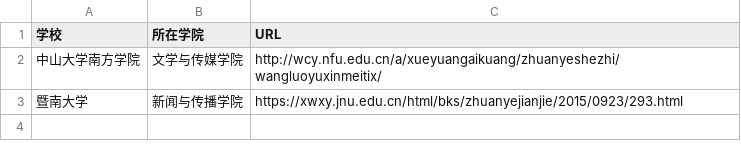
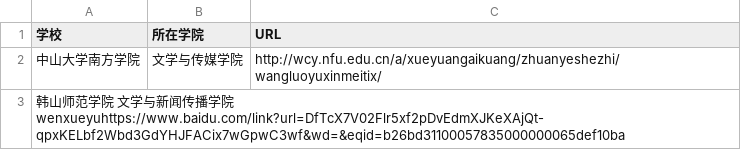
Before and after one commit to WuxueNewmedia/list_newmedia_undergraduate_CN_19, a TSV file: list.tsv, drawn as a sheet.

Commit message:
新增韩山师范学院

```diff
--- a/list.tsv
+++ b/list.tsv
@@ -2,2 +2,2 @@
 中山大学南方学院	文学与传媒学院	http://wcy.nfu.edu.cn/a/xueyuangaikuang/zhuanyeshezhi/wangluoyuxinmeitix/
-暨南大学	新闻与传播学院	https://xwxy.jnu.edu.cn/html/bks/zhuanyejianjie/2015/0923/293.html
+韩山师范学院  文学与新闻传播学院 wenxueyuhttps://www.baidu.com/link?url=DfTcX7V02Flr5xf2pDvEdmXJKeXAjQt-qpxKELbf2Wbd3GdYHJFACix7wGpwC3wf&wd=&eqid=b26bd31100057835000000065def10ba
```
